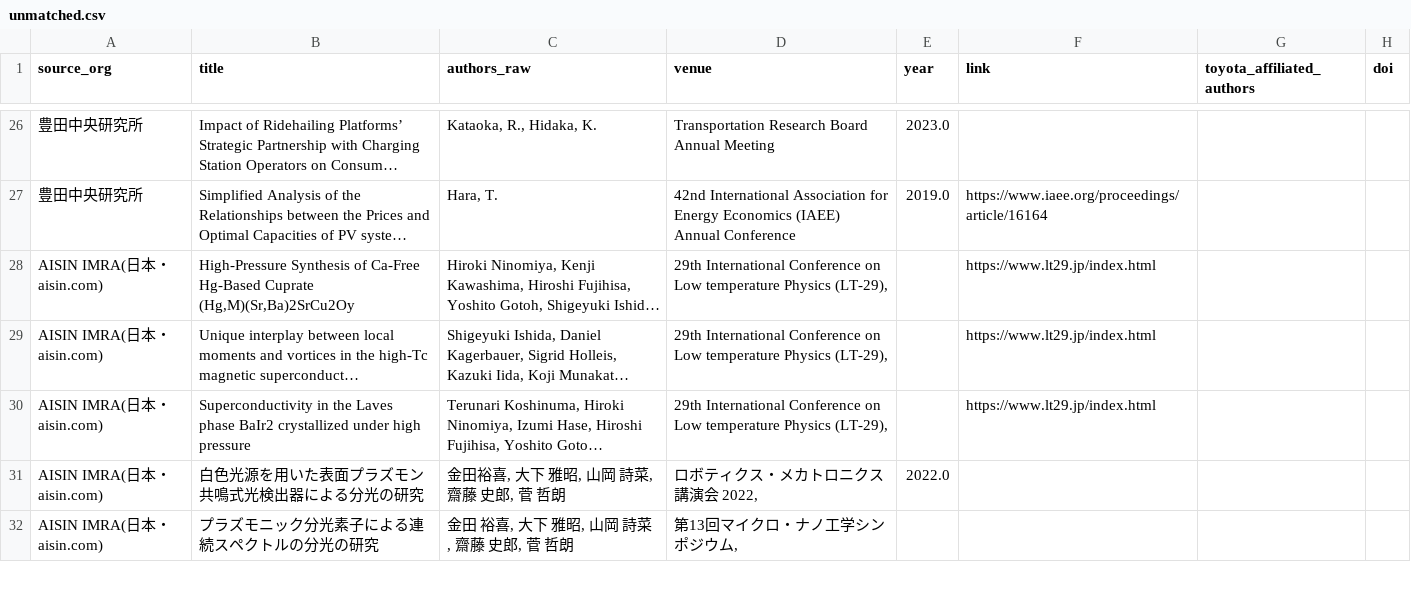
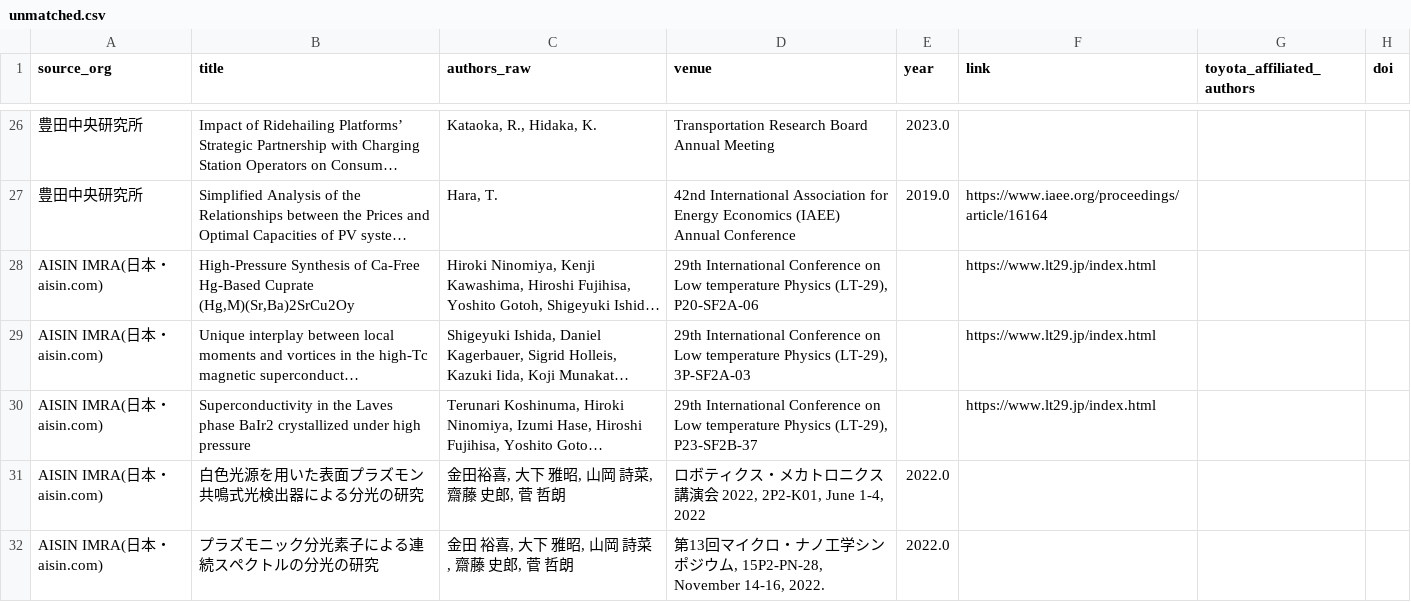
Before and after one commit to ryosuke0828/sci-sci-toyota, a CSV file: data/derived/openalex_linking/unmatched.csv, drawn as a sheet; only a part is shown, gaps mark what is left out; long unchanged cells end in …; the diff covers the shown part only; the diff names each change by its address in the sheet, - before the commit and + after, or states it on an @@ line.

```diff
--- a/data/derived/openalex_linking/unmatched.csv
+++ b/data/derived/openalex_linking/unmatched.csv
-D28 (venue): …Physics (LT-29),
+D28 (venue): …Physics (LT-29), P20-SF2A-06
-D29 (venue): …Physics (LT-29),
+D29 (venue): …Physics (LT-29), 3P-SF2A-03
-D30 (venue): …Physics (LT-29),
+D30 (venue): …Physics (LT-29), P23-SF2B-37
-D31 (venue): ロボティクス・メカトロニクス 講演会 2022,
+D31 (venue): ロボティクス・メカトロニクス 講演会 2022, 2P2-K01, June 1-4, 2022
-D32 (venue): 第13回マイクロ・ナノ工学シンポジウム,
+D32 (venue): 第13回マイクロ・ナノ工学シンポジウム, 15P2-PN-28, November 14-16, 2022.
-E32 (year): (empty)
+E32 (year): 2022.0
```
Also changed, not shown: 7 removed rows and 21 edited cells elsewhere in this file, data/derived/openalex_linking/openalex_links.csv, data/derived/openalex_linking/openalex_links_reviewed.csv, 3 other files.
